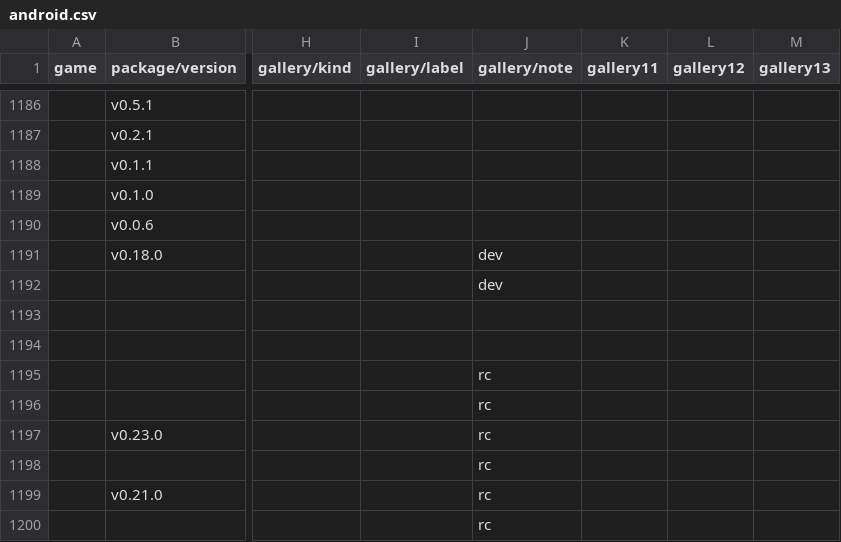
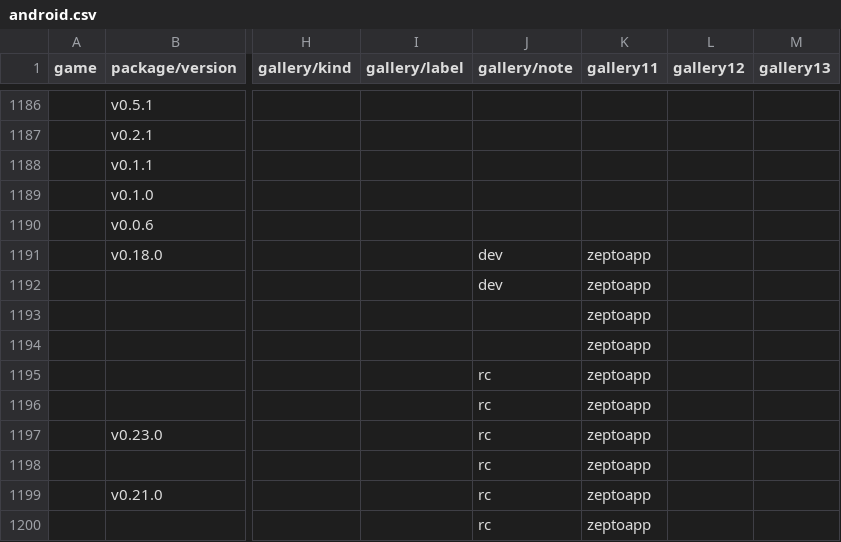
Before and after one commit to sogful/candies.monster, a CSV file: assets/static/data/versions/android.csv, drawn as a sheet; only a part is shown, gaps mark what is left out; the diff covers the shown part only; the diff names each change by its address in the sheet, - before the commit and + after, or states it on an @@ line.

```diff
--- a/assets/static/data/versions/android.csv
+++ b/assets/static/data/versions/android.csv
-K1191:K1200 (gallery11): (empty)
+K1191:K1200 (gallery11): zeptoapp
```
Also changed, not shown: 6 added rows and 34 edited cells elsewhere in this file, assets/static/data/versions/ios.csv.
